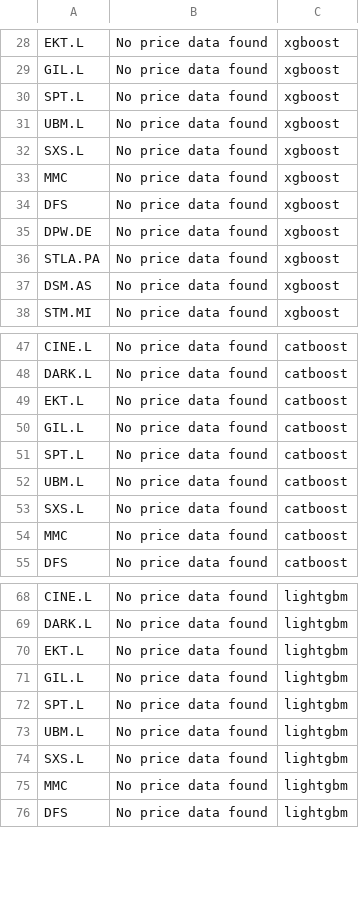
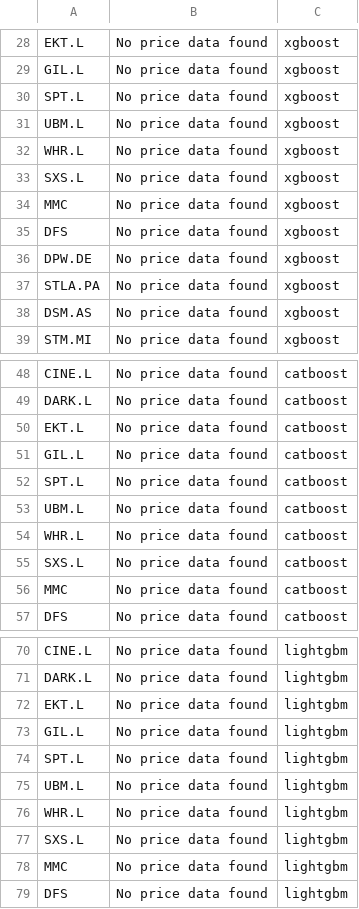
Before and after one commit to Toby0603/AlphaRank, a CSV file: failed_tickers.csv, drawn as a sheet; only a part is shown, gaps mark what is left out.

```diff
--- a/failed_tickers.csv
+++ b/failed_tickers.csv
@@ -31,2 +31,3 @@ SPT.L,No price data found,xgboost
 UBM.L,No price data found,xgboost
+WHR.L,No price data found,xgboost
 SXS.L,No price data found,xgboost
@@ -52,2 +53,3 @@ SPT.L,No price data found,catboost
 UBM.L,No price data found,catboost
+WHR.L,No price data found,catboost
 SXS.L,No price data found,catboost
@@ -73,2 +75,3 @@ SPT.L,No price data found,lightgbm
 UBM.L,No price data found,lightgbm
+WHR.L,No price data found,lightgbm
 SXS.L,No price data found,lightgbm
```
Also changed, not shown: Top_Ranked_Model_Tracker.csv, results_catboost.csv, 2 other files.
